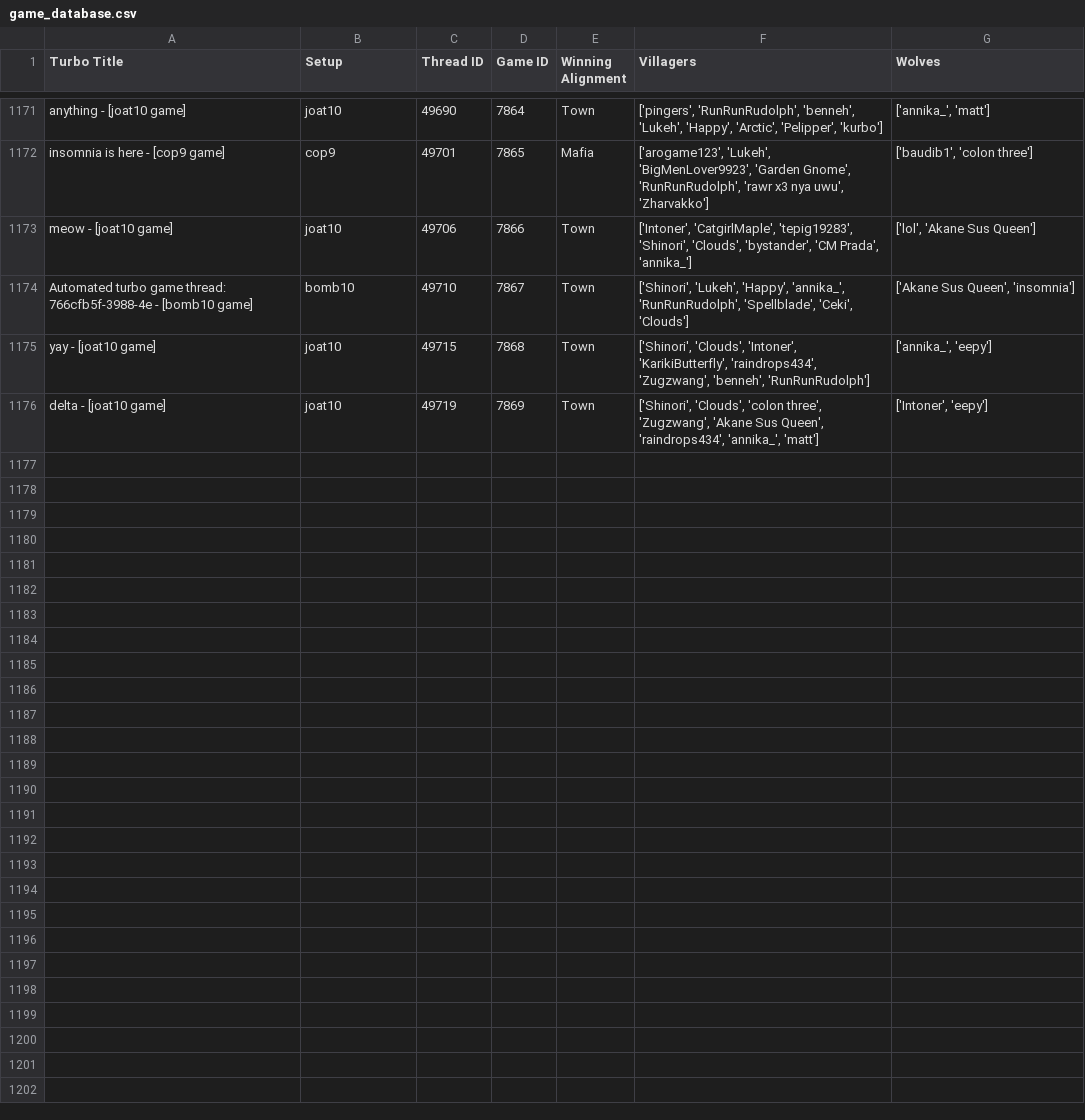
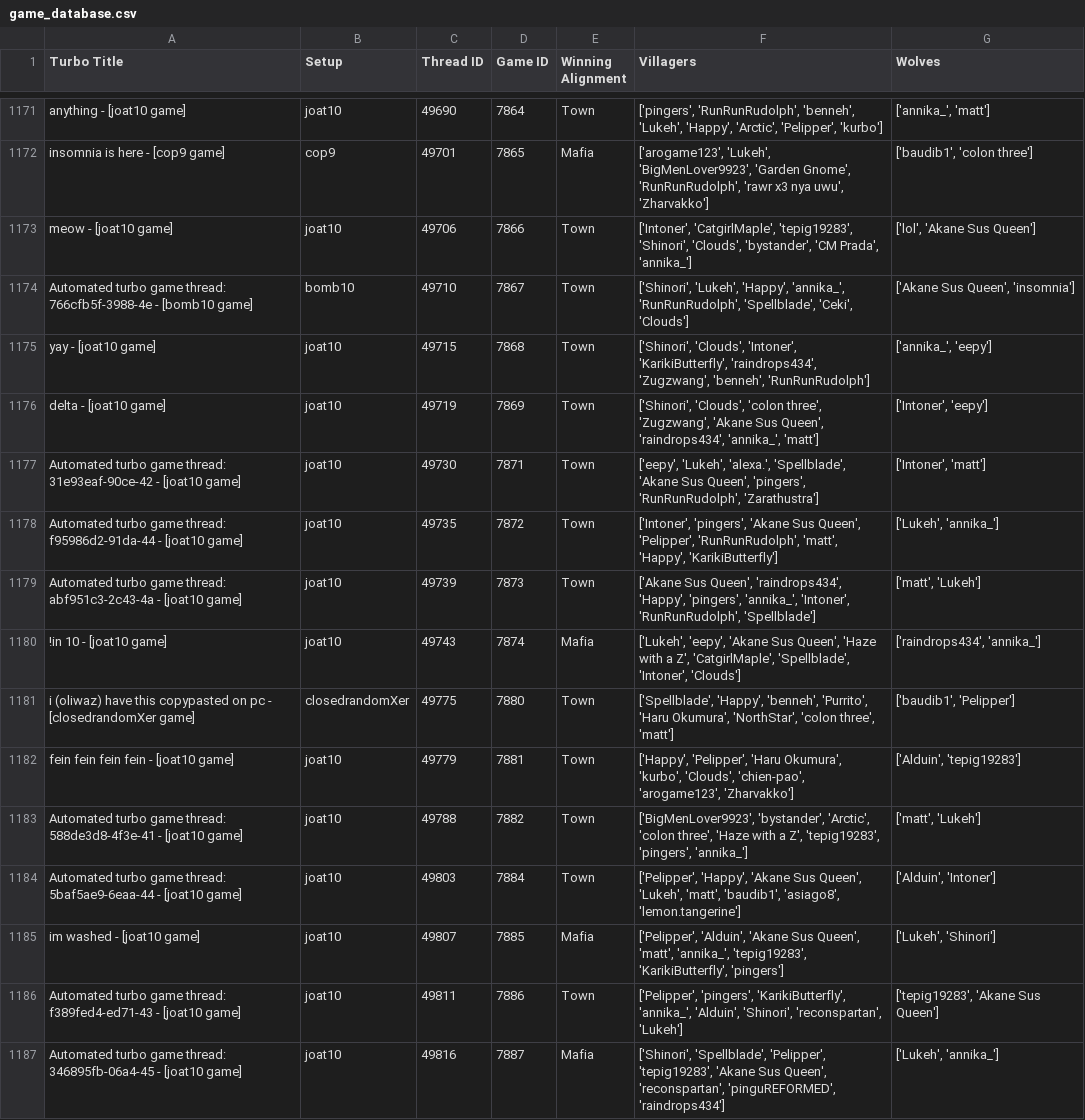
Before and after one commit to benneh5-time/TurboBot, a CSV file: game_database.csv, drawn as a sheet; only a part is shown, gaps mark what is left out; the diff covers the shown part only.

```diff
--- a/game_database.csv
+++ b/game_database.csv
@@ -1181 +1181,12 @@ yay - [joat10 game],joat10,49715,7868,Town,"['Shinori', 'Clouds', 'Intoner', 'Ka
 delta - [joat10 game],joat10,49719,7869,Town,"['Shinori', 'Clouds', 'colon three', 'Zugzwang', 'Akane Sus Queen', 'raindrops434', 'annika_', 'matt']","['Intoner', 'eepy']"
+Automated turbo game thread: 31e93eaf-90ce-42 - [joat10 game],joat10,49730,7871,Town,"['eepy', 'Lukeh', 'alexa.', 'Spellblade', 'Akane Sus Queen', 'pingers', 'RunRunRudolph', 'Zarathustra']","['Intoner', 'matt']"
+Automated turbo game thread: f95986d2-91da-44 - [joat10 game],joat10,49735,7872,Town,"['Intoner', 'pingers', 'Akane Sus Queen', 'Pelipper', 'RunRunRudolph', 'matt', 'Happy', 'KarikiButterfly']","['Lukeh', 'annika_']"
+Automated turbo game thread: abf951c3-2c43-4a - [joat10 game],joat10,49739,7873,Town,"['Akane Sus Queen', 'raindrops434', 'Happy', 'pingers', 'annika_', 'Intoner', 'RunRunRudolph', 'Spellblade']","['matt', 'Lukeh']"
+!in 10 - [joat10 game],joat10,49743,7874,Mafia,"['Lukeh', 'eepy', 'Akane Sus Queen', 'Haze with a Z', 'CatgirlMaple', 'Spellblade', 'Intoner', 'Clouds']","['raindrops434', 'annika_']"
+i (oliwaz) have this copypasted on pc - [closedrandomXer game],closedrandomXer,49775,7880,Town,"['Spellblade', 'Happy', 'benneh', 'Purrito', 'Haru Okumura', 'NorthStar', 'colon three', 'matt']","['baudib1', 'Pelipper']"
+fein fein fein fein - [joat10 game],joat10,49779,7881,Town,"['Happy', 'Pelipper', 'Haru Okumura', 'kurbo', 'Clouds', 'chien-pao', 'arogame123', 'Zharvakko']","['Alduin', 'tepig19283']"
+Automated turbo game thread: 588de3d8-4f3e-41 - [joat10 game],joat10,49788,7882,Town,"['BigMenLover9923', 'bystander', 'Arctic', 'colon three', 'Haze with a Z', 'tepig19283', 'pingers', 'annika_']","['matt', 'Lukeh']"
+Automated turbo game thread: 5baf5ae9-6eaa-44 - [joat10 game],joat10,49803,7884,Town,"['Pelipper', 'Happy', 'Akane Sus Queen', 'Lukeh', 'matt', 'baudib1', 'asiago8', 'lemon.tangerine']","['Alduin', 'Intoner']"
+im washed - [joat10 game],joat10,49807,7885,Mafia,"['Pelipper', 'Alduin', 'Akane Sus Queen', 'matt', 'annika_', 'tepig19283', 'KarikiButterfly', 'pingers']","['Lukeh', 'Shinori']"
+Automated turbo game thread: f389fed4-ed71-43 - [joat10 game],joat10,49811,7886,Town,"['Pelipper', 'pingers', 'KarikiButterfly', 'annika_', 'Alduin', 'Shinori', 'reconspartan', 'Lukeh']","['tepig19283', 'Akane Sus Queen']"
+Automated turbo game thread: 346895fb-06a4-45 - [joat10 game],joat10,49816,7887,Mafia,"['Shinori', 'Spellblade', 'Pelipper', 'tepig19283', 'Akane Sus Queen', 'reconspartan', 'pinguREFORMED', 'raindrops434']","['Lukeh', 'annika_']"
```
Also changed, not shown: 10 added rows elsewhere in this file.
